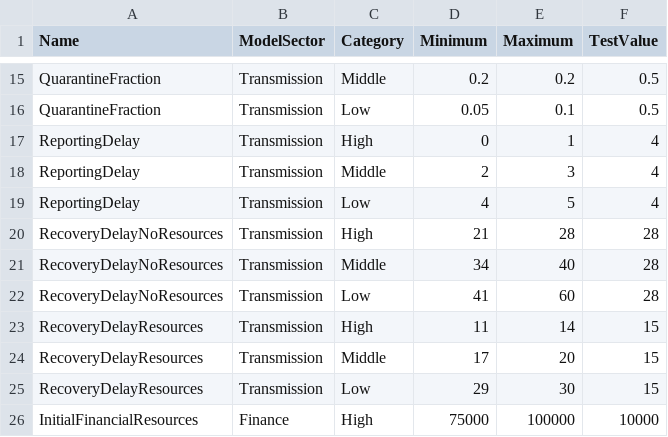
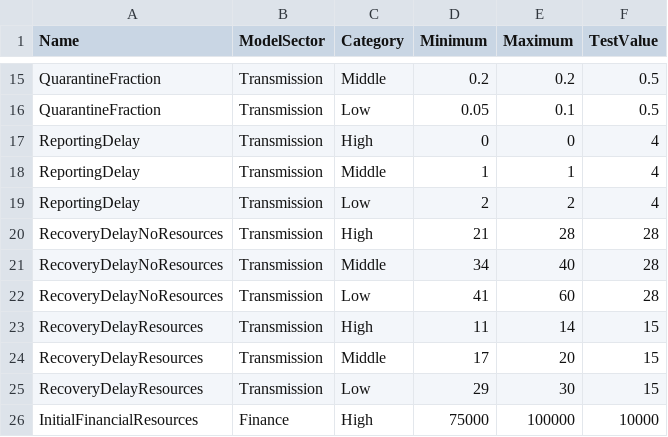
Before and after one commit to jandraor/healthsim, a CSV file: R_Models/games/game_1/model/data/CountryParameters.csv, drawn as a sheet; only a part is shown, gaps mark what is left out.

Commit message:
Modifying reporting delays

```diff
--- a/R_Models/games/game_1/model/data/CountryParameters.csv
+++ b/R_Models/games/game_1/model/data/CountryParameters.csv
@@ -16,5 +16,5 @@ QuarantineFraction,Transmission,Middle,0.2,0.2,0.5
 QuarantineFraction,Transmission,Low,0.05,0.1,0.5
-ReportingDelay,Transmission,High,0,1,4
-ReportingDelay,Transmission,Middle,2,3,4
-ReportingDelay,Transmission,Low,4,5,4
+ReportingDelay,Transmission,High,0,0,4
+ReportingDelay,Transmission,Middle,1,1,4
+ReportingDelay,Transmission,Low,2,2,4
 RecoveryDelayNoResources,Transmission,High,21,28,28
```
